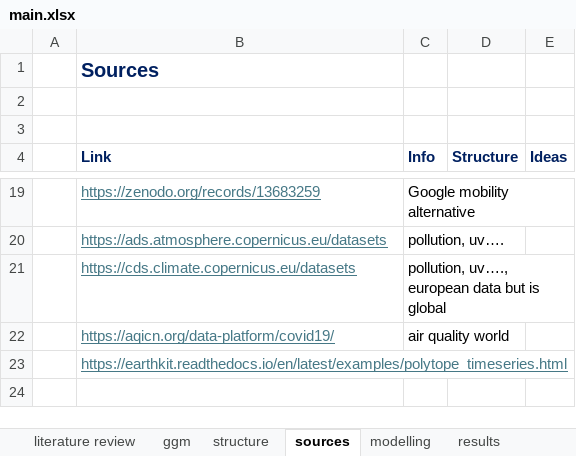
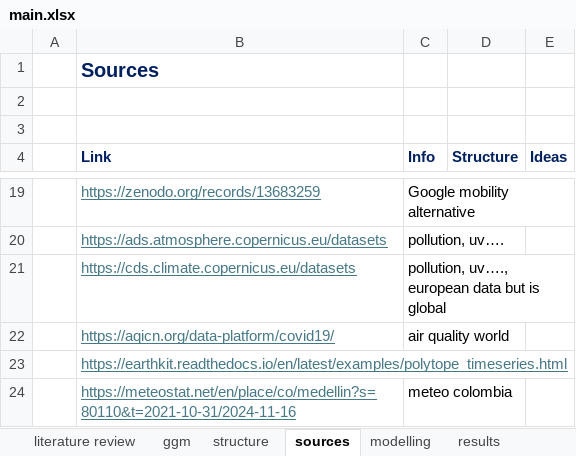
Before and after one commit to danielgvb/thesis, an Excel workbook: administrative/main.xlsx, sheet sources, drawn as a sheet; only a part is shown, gaps mark what is left out; values as stored, in another font and other column widths than the file's, no borders; the diff names each change by its address in the sheet, - before the commit and + after, or states it on an @@ line.

Commit message:
Update main.xlsx

```diff
--- a/administrative/main.xlsx (sheet sources)
+++ b/administrative/main.xlsx (sheet sources)
+row 24:  | https://meteostat.net/en/place/co/medellin?s=80110&t=2021-10-31/2024-11-16 | meteo colombia
```
